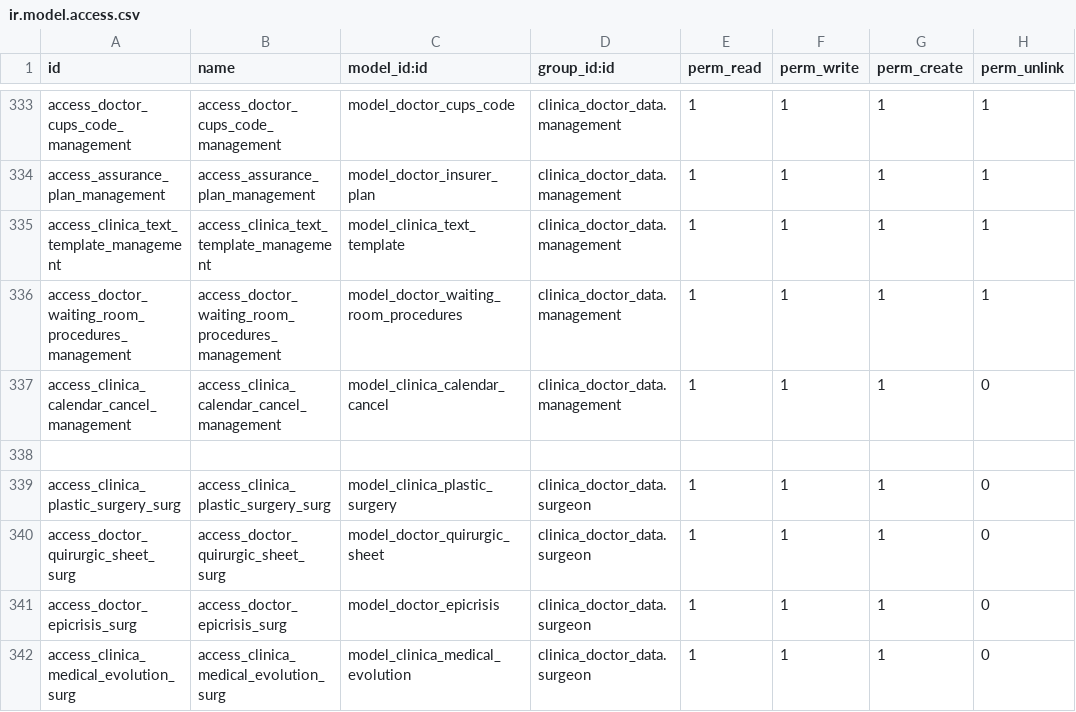
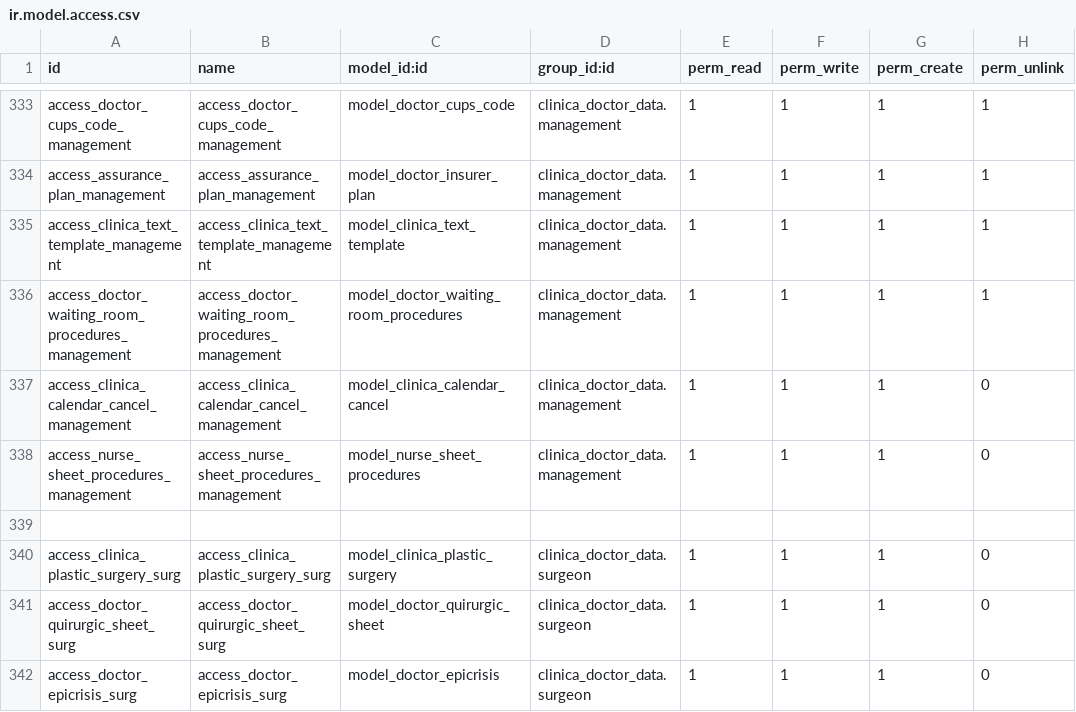
Before and after one commit to proyecto-evoluzion/Evolution, a CSV file: security/ir.model.access.csv, drawn as a sheet; only a part is shown, gaps mark what is left out; the shorter side is filled out with more unchanged rows.

Commit message:
[MOD] Nuevo permiso a nurse_sheet_procedures

```diff
--- a/security/ir.model.access.csv
+++ b/security/ir.model.access.csv
@@ -337,2 +337,3 @@ access_doctor_waiting_room_procedures_management,access_doctor_waiting_room_proc
 access_clinica_calendar_cancel_management,access_clinica_calendar_cancel_management,model_clinica_calendar_cancel,clinica_doctor_data.management,1,1,1,0
+access_nurse_sheet_procedures_management,access_nurse_sheet_procedures_management,model_nurse_sheet_procedures,clinica_doctor_data.management,1,1,1,0
 
```
Also changed, not shown: 1 other file.
